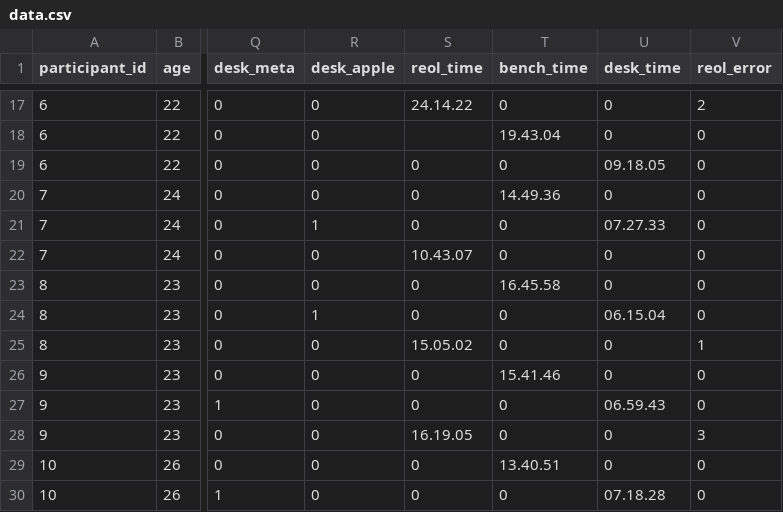
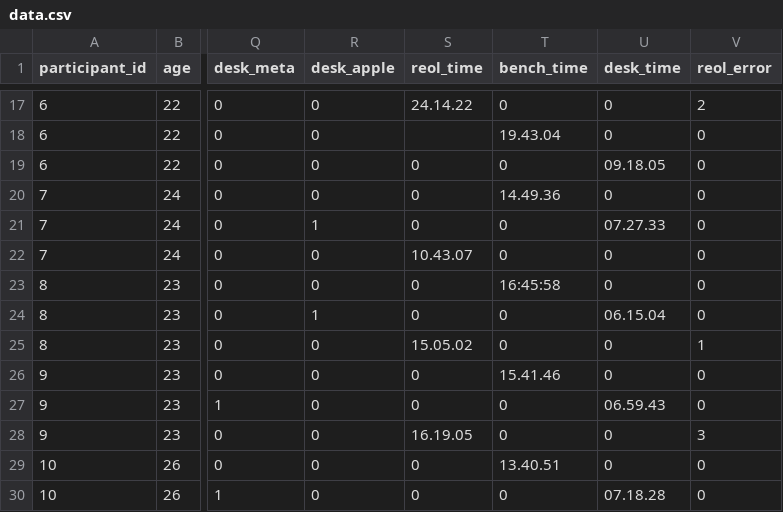
Before and after one commit to ShirazBS/bachelor_project, a CSV file: data.csv, drawn as a sheet; only a part is shown, gaps mark what is left out; the diff names each change by its address in the sheet, - before the commit and + after, or states it on an @@ line.

Commit message:
Add files via upload

```diff
--- a/data.csv
+++ b/data.csv
-T23 (bench_time): 16.45.58
+T23 (bench_time): 16:45:58
```
